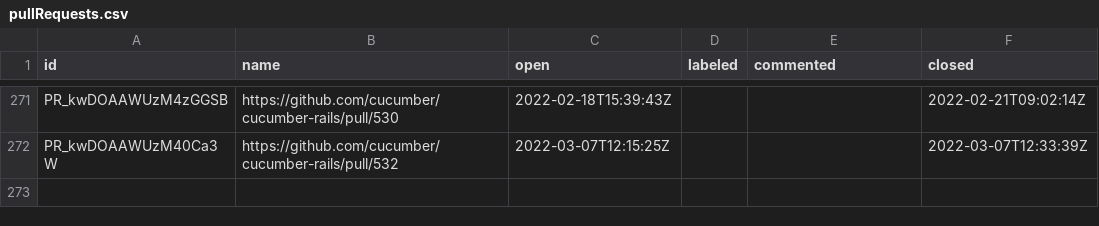
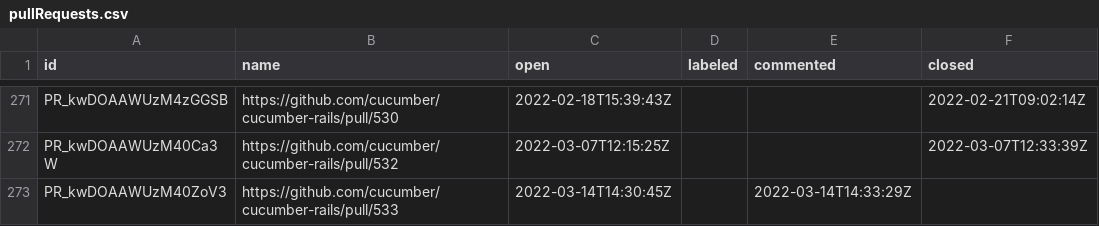
Before and after one commit to cucumber/oselvar-github-metrics, a CSV file: data/cucumber/cucumber-rails/pullRequests.csv, drawn as a sheet; only a part is shown, gaps mark what is left out; the diff names each change by its address in the sheet, - before the commit and + after, or states it on an @@ line.

```diff
--- a/data/cucumber/cucumber-rails/pullRequests.csv
+++ b/data/cucumber/cucumber-rails/pullRequests.csv
+row 273: PR_kwDOAAWUzM40ZoV3 | https://github.com/cucumber/cucumber-rails/pull/533 | 2022-03-14T14:30:45Z |  | 2022-03-14T14:33:29Z
```
